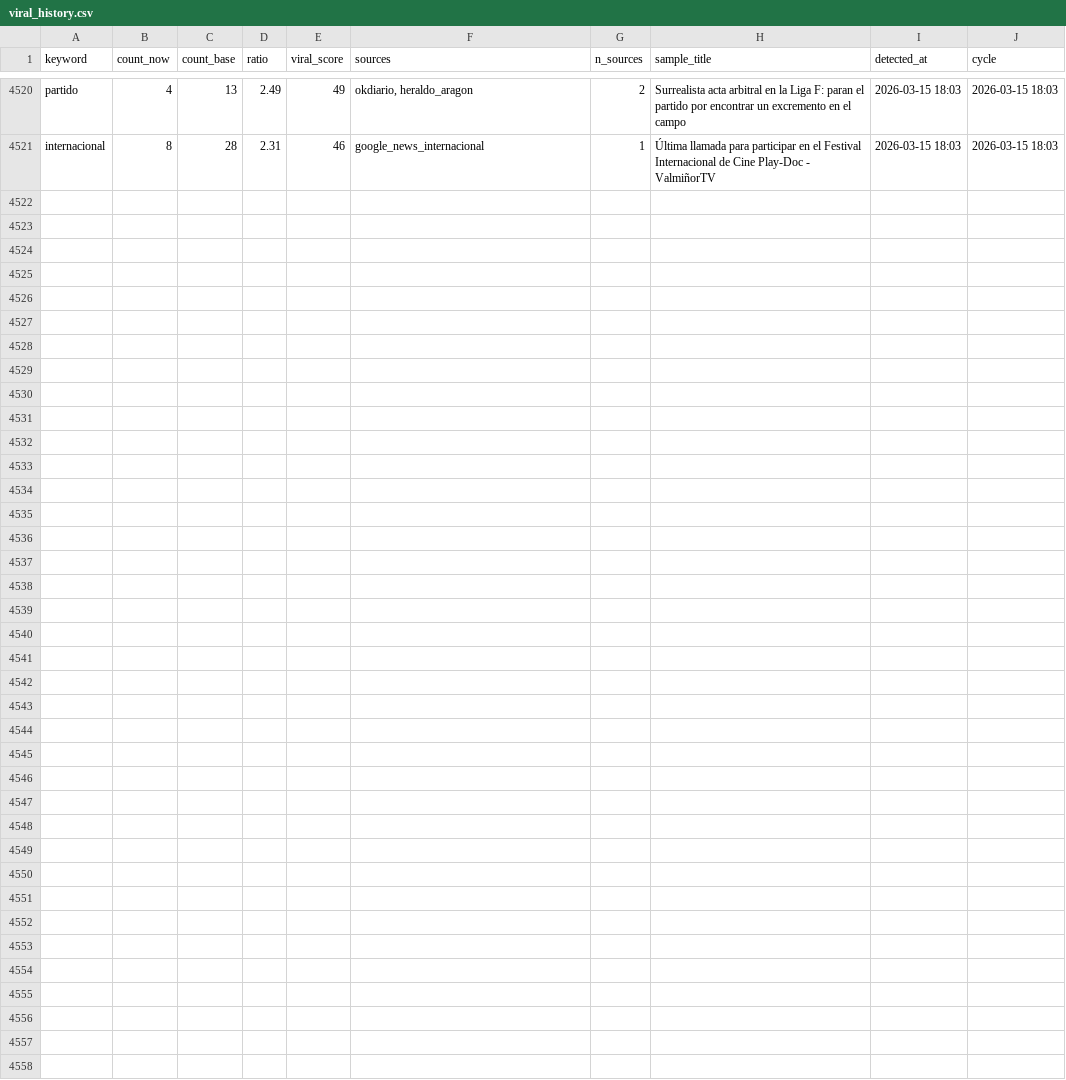
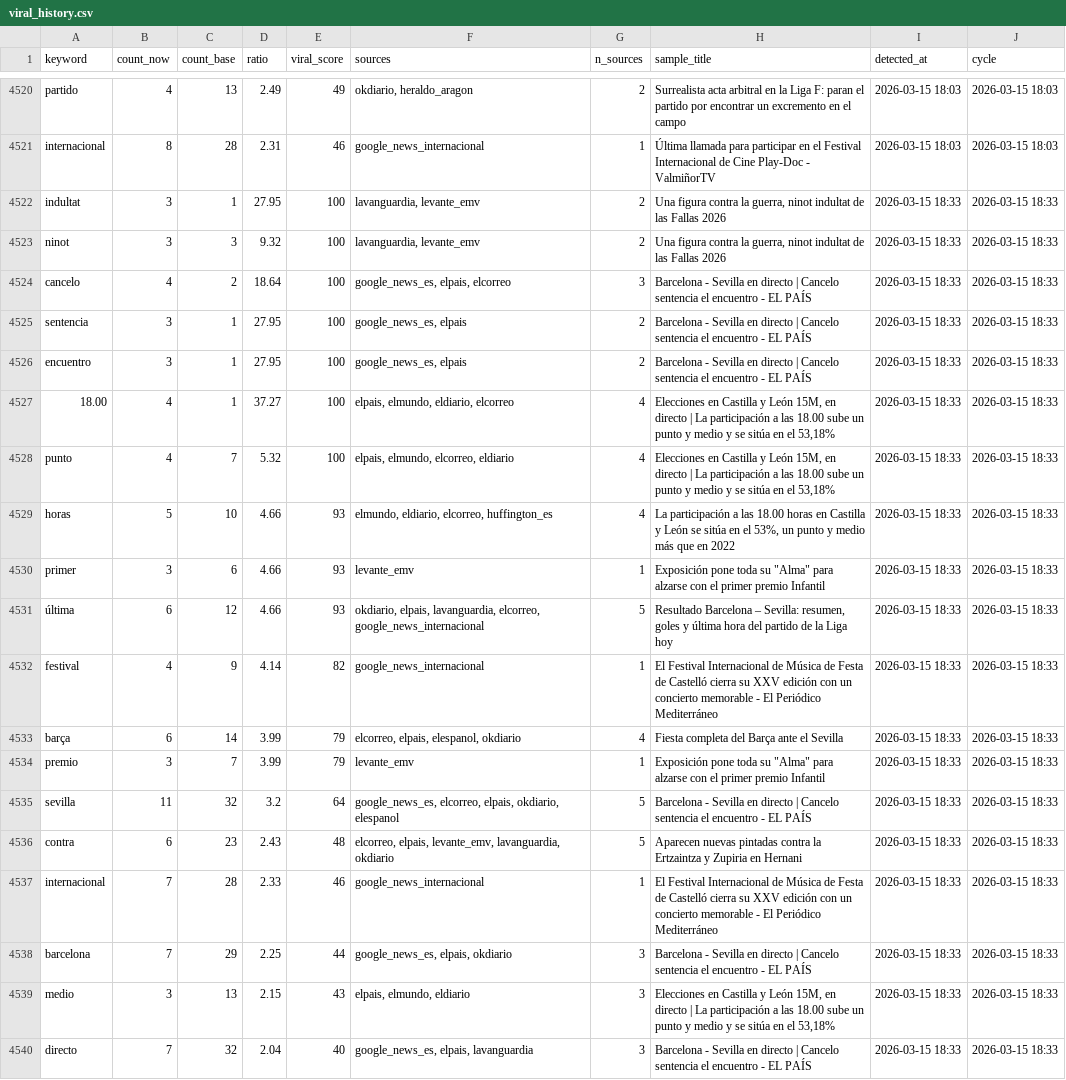
Before and after one commit to mcasrom/narrative-radar, a CSV file: data/processed/viral_history.csv, drawn as a sheet; only a part is shown, gaps mark what is left out; the diff names each change by its address in the sheet, - before the commit and + after, or states it on an @@ line.

```diff
--- a/data/processed/viral_history.csv
+++ b/data/processed/viral_history.csv
+row 4522: indultat | 3 | 1 | 27.95 | 100 | lavanguardia, levante_emv | 2 | Una figura contra la guerra, ninot indultat de las Fallas 2026 | 2026-03-15 18:33 | 2026-03-15 18:33
+row 4523: ninot | 3 | 3 | 9.32 | 100 | lavanguardia, levante_emv | 2 | Una figura contra la guerra, ninot indultat de las Fallas 2026 | 2026-03-15 18:33 | 2026-03-15 18:33
+row 4524: cancelo | 4 | 2 | 18.64 | 100 | google_news_es, elpais, elcorreo | 3 | Barcelona - Sevilla en directo | Cancelo sentencia el encuentro - EL PAÍS | 2026-03-15 18:33 | 2026-03-15 18:33
+row 4525: sentencia | 3 | 1 | 27.95 | 100 | google_news_es, elpais | 2 | Barcelona - Sevilla en directo | Cancelo sentencia el encuentro - EL PAÍS | 2026-03-15 18:33 | 2026-03-15 18:33
+row 4526: encuentro | 3 | 1 | 27.95 | 100 | google_news_es, elpais | 2 | Barcelona - Sevilla en directo | Cancelo sentencia el encuentro - EL PAÍS | 2026-03-15 18:33 | 2026-03-15 18:33
+row 4527: 18.00 | 4 | 1 | 37.27 | 100 | elpais, elmundo, eldiario, elcorreo | 4 | Elecciones en Castilla y León 15M, en directo | La participación a las 18.00 sube un punto y medio y se sitúa en el 53,18% | 2026-03-15 18:33 | 2026-03-15 18:33
+row 4528: punto | 4 | 7 | 5.32 | 100 | elpais, elmundo, elcorreo, eldiario | 4 | Elecciones en Castilla y León 15M, en directo | La participación a las 18.00 sube un punto y medio y se sitúa en el 53,18% | 2026-03-15 18:33 | 2026-03-15 18:33
+row 4529: horas | 5 | 10 | 4.66 | 93 | elmundo, eldiario, elcorreo, huffington_es | 4 | La participación a las 18.00 horas en Castilla y León se sitúa en el 53%, un punto y medio más que en 2022 | 2026-03-15 18:33 | 2026-03-15 18:33
+row 4530: primer | 3 | 6 | 4.66 | 93 | levante_emv | 1 | Exposición pone toda su "Alma" para alzarse con el primer premio Infantil | 2026-03-15 18:33 | 2026-03-15 18:33
+row 4531: última | 6 | 12 | 4.66 | 93 | okdiario, elpais, lavanguardia, elcorreo, google_news_internacional | 5 | Resultado Barcelona – Sevilla: resumen, goles y última hora del partido de la Liga hoy | 2026-03-15 18:33 | 2026-03-15 18:33
+row 4532: festival | 4 | 9 | 4.14 | 82 | google_news_internacional | 1 | El Festival Internacional de Música de Festa de Castelló cierra su XXV edición con un concierto memorable - El Periódico Mediterráneo | 2026-03-15 18:33 | 2026-03-15 18:33
+row 4533: barça | 6 | 14 | 3.99 | 79 | elcorreo, elpais, elespanol, okdiario | 4 | Fiesta completa del Barça ante el Sevilla | 2026-03-15 18:33 | 2026-03-15 18:33
+row 4534: premio | 3 | 7 | 3.99 | 79 | levante_emv | 1 | Exposición pone toda su "Alma" para alzarse con el primer premio Infantil | 2026-03-15 18:33 | 2026-03-15 18:33
+row 4535: sevilla | 11 | 32 | 3.2 | 64 | google_news_es, elcorreo, elpais, okdiario, elespanol | 5 | Barcelona - Sevilla en directo | Cancelo sentencia el encuentro - EL PAÍS | 2026-03-15 18:33 | 2026-03-15 18:33
+row 4536: contra | 6 | 23 | 2.43 | 48 | elcorreo, elpais, levante_emv, lavanguardia, okdiario | 5 | Aparecen nuevas pintadas contra la Ertzaintza y Zupiria en Hernani | 2026-03-15 18:33 | 2026-03-15 18:33
+row 4537: internacional | 7 | 28 | 2.33 | 46 | google_news_internacional | 1 | El Festival Internacional de Música de Festa de Castelló cierra su XXV edición con un concierto memorable - El Periódico Mediterráneo | 2026-03-15 18:33 | 2026-03-15 18:33
+row 4538: barcelona | 7 | 29 | 2.25 | 44 | google_news_es, elpais, okdiario | 3 | Barcelona - Sevilla en directo | Cancelo sentencia el encuentro - EL PAÍS | 2026-03-15 18:33 | 2026-03-15 18:33
+row 4539: medio | 3 | 13 | 2.15 | 43 | elpais, elmundo, eldiario | 3 | Elecciones en Castilla y León 15M, en directo | La participación a las 18.00 sube un punto y medio y se sitúa en el 53,18% | 2026-03-15 18:33 | 2026-03-15 18:33
+row 4540: directo | 7 | 32 | 2.04 | 40 | google_news_es, elpais, lavanguardia | 3 | Barcelona - Sevilla en directo | Cancelo sentencia el encuentro - EL PAÍS | 2026-03-15 18:33 | 2026-03-15 18:33
```
Also changed, not shown: data/processed/agenda_history.csv, data/processed/audit_sources.csv, 40 other files.
